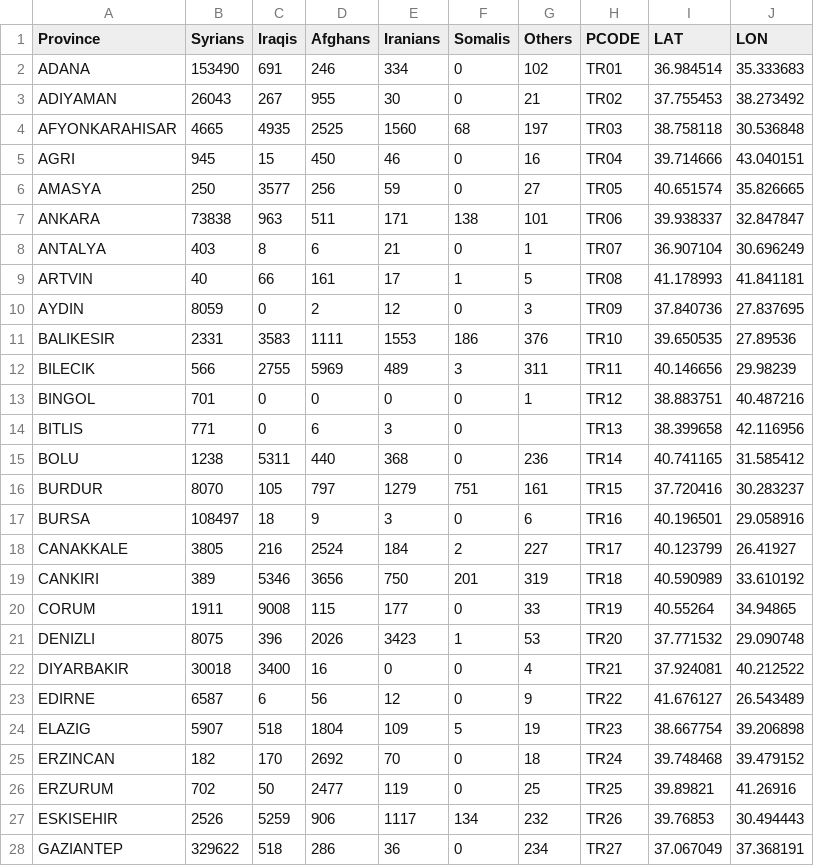
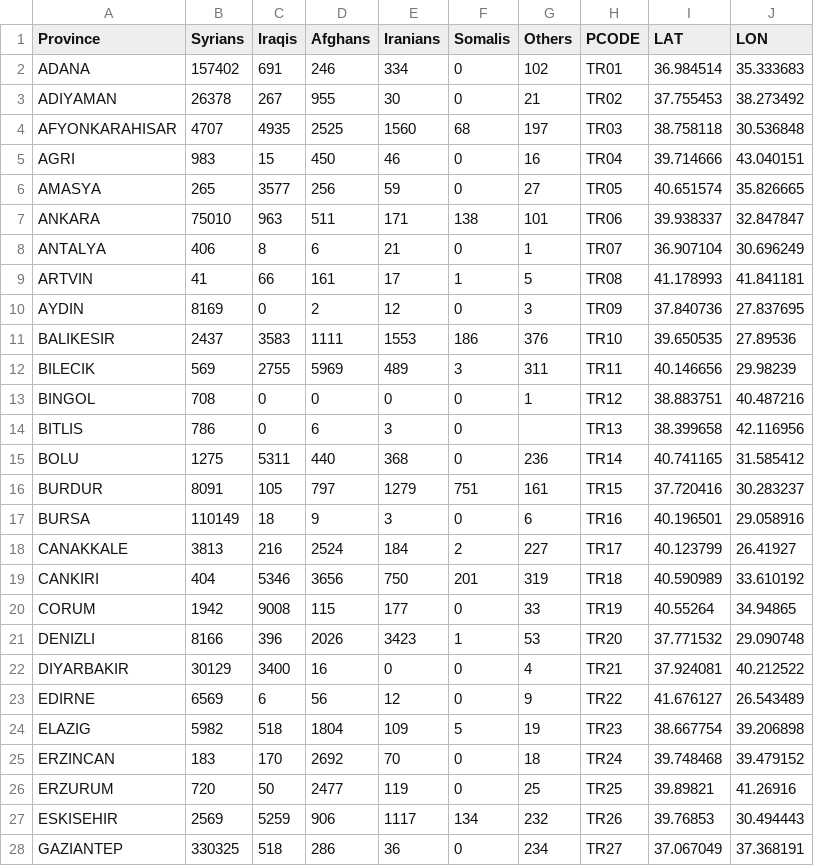
Before and after one commit to lombie/Data-for-Tools, a CSV file: Spreadsheets/Persons_of_Concern.csv, drawn as a sheet; only a part is shown; the diff covers the shown part only.

Commit message:
Update Persons_of_Concern.csv

```diff
--- a/Spreadsheets/Persons_of_Concern.csv
+++ b/Spreadsheets/Persons_of_Concern.csv
@@ -1,28 +1,28 @@
 Province,Syrians,Iraqis,Afghans,Iranians,Somalis,Others,PCODE,LAT,LON
-ADANA,153490,691,246,334,0,102,TR01,36.984514,35.333683
-ADIYAMAN,26043,267,955,30,0,21,TR02,37.755453,38.273492
-AFYONKARAHISAR,4665,4935,2525,1560,68,197,TR03,38.758118,30.536848
-AGRI,945,15,450,46,0,16,TR04,39.714666,43.040151
-AMASYA,250,3577,256,59,0,27,TR05,40.651574,35.826665
-ANKARA,73838,963,511,171,138,101,TR06,39.938337,32.847847
-ANTALYA,403,8,6,21,0,1,TR07,36.907104,30.696249
-ARTVIN,40,66,161,17,1,5,TR08,41.178993,41.841181
-AYDIN,8059,0,2,12,0,3,TR09,37.840736,27.837695
-BALIKESIR,2331,3583,1111,1553,186,376,TR10,39.650535,27.89536
-BILECIK,566,2755,5969,489,3,311,TR11,40.146656,29.98239
-BINGOL,701,0,0,0,0,1,TR12,38.883751,40.487216
-BITLIS,771,0,6,3,0,,TR13,38.399658,42.116956
-BOLU,1238,5311,440,368,0,236,TR14,40.741165,31.585412
-BURDUR,8070,105,797,1279,751,161,TR15,37.720416,30.283237
-BURSA,108497,18,9,3,0,6,TR16,40.196501,29.058916
-CANAKKALE,3805,216,2524,184,2,227,TR17,40.123799,26.41927
-CANKIRI,389,5346,3656,750,201,319,TR18,40.590989,33.610192
-CORUM,1911,9008,115,177,0,33,TR19,40.55264,34.94865
-DENIZLI,8075,396,2026,3423,1,53,TR20,37.771532,29.090748
-DIYARBAKIR,30018,3400,16,0,0,4,TR21,37.924081,40.212522
-EDIRNE,6587,6,56,12,0,9,TR22,41.676127,26.543489
-ELAZIG,5907,518,1804,109,5,19,TR23,38.667754,39.206898
-ERZINCAN,182,170,2692,70,0,18,TR24,39.748468,39.479152
-ERZURUM,702,50,2477,119,0,25,TR25,39.89821,41.26916
-ESKISEHIR,2526,5259,906,1117,134,232,TR26,39.76853,30.494443
-GAZIANTEP,329622,518,286,36,0,234,TR27,37.067049,37.368191
+ADANA,157402,691,246,334,0,102,TR01,36.984514,35.333683
+ADIYAMAN,26378,267,955,30,0,21,TR02,37.755453,38.273492
+AFYONKARAHISAR,4707,4935,2525,1560,68,197,TR03,38.758118,30.536848
+AGRI,983,15,450,46,0,16,TR04,39.714666,43.040151
+AMASYA,265,3577,256,59,0,27,TR05,40.651574,35.826665
+ANKARA,75010,963,511,171,138,101,TR06,39.938337,32.847847
+ANTALYA,406,8,6,21,0,1,TR07,36.907104,30.696249
+ARTVIN,41,66,161,17,1,5,TR08,41.178993,41.841181
+AYDIN,8169,0,2,12,0,3,TR09,37.840736,27.837695
+BALIKESIR,2437,3583,1111,1553,186,376,TR10,39.650535,27.89536
+BILECIK,569,2755,5969,489,3,311,TR11,40.146656,29.98239
+BINGOL,708,0,0,0,0,1,TR12,38.883751,40.487216
+BITLIS,786,0,6,3,0,,TR13,38.399658,42.116956
+BOLU,1275,5311,440,368,0,236,TR14,40.741165,31.585412
+BURDUR,8091,105,797,1279,751,161,TR15,37.720416,30.283237
+BURSA,110149,18,9,3,0,6,TR16,40.196501,29.058916
+CANAKKALE,3813,216,2524,184,2,227,TR17,40.123799,26.41927
+CANKIRI,404,5346,3656,750,201,319,TR18,40.590989,33.610192
+CORUM,1942,9008,115,177,0,33,TR19,40.55264,34.94865
+DENIZLI,8166,396,2026,3423,1,53,TR20,37.771532,29.090748
+DIYARBAKIR,30129,3400,16,0,0,4,TR21,37.924081,40.212522
+EDIRNE,6569,6,56,12,0,9,TR22,41.676127,26.543489
+ELAZIG,5982,518,1804,109,5,19,TR23,38.667754,39.206898
+ERZINCAN,183,170,2692,70,0,18,TR24,39.748468,39.479152
+ERZURUM,720,50,2477,119,0,25,TR25,39.89821,41.26916
+ESKISEHIR,2569,5259,906,1117,134,232,TR26,39.76853,30.494443
+GAZIANTEP,330325,518,286,36,0,234,TR27,37.067049,37.368191
```
Also changed, not shown: 51 edited cells elsewhere in this file.
